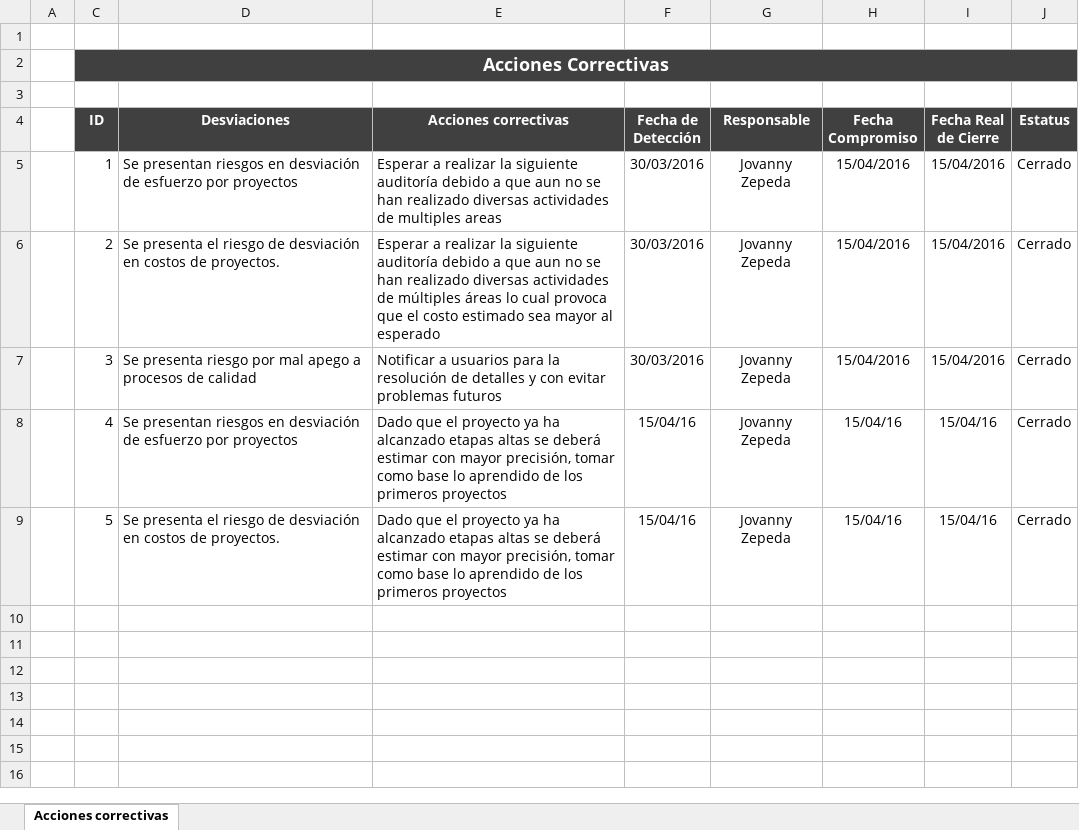
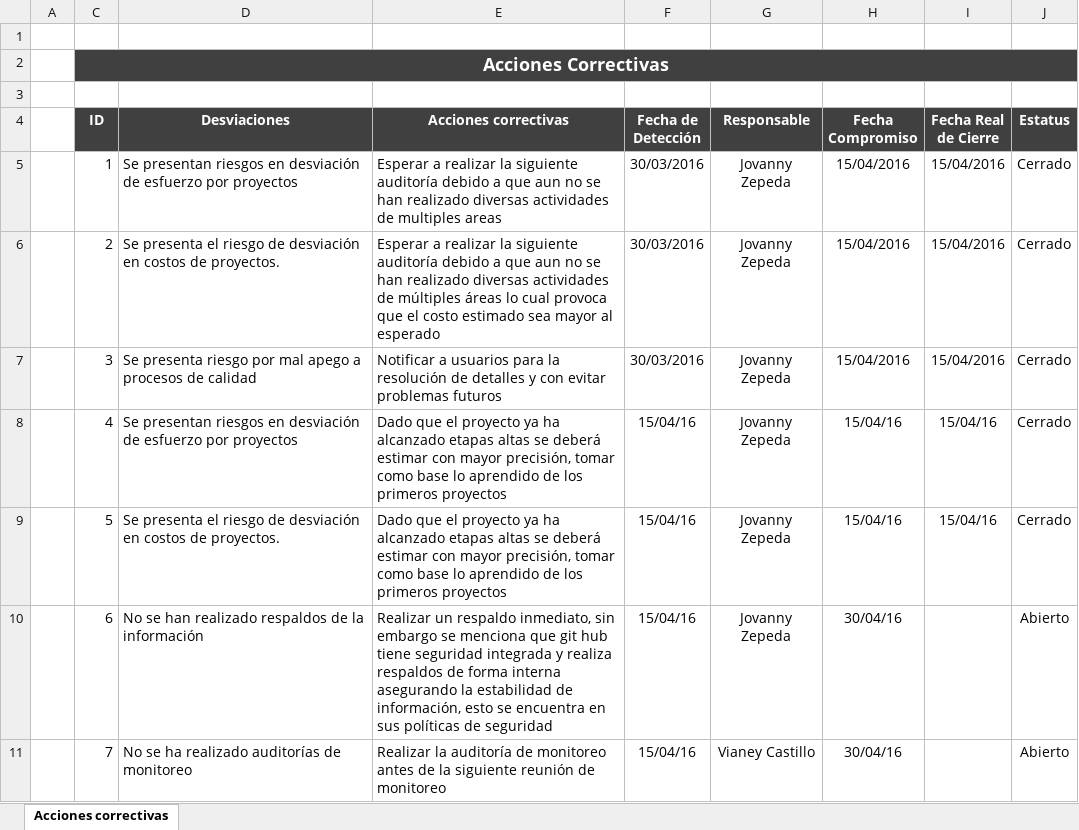
Before and after one commit to jovannyzepeda/Bisoltec, an Excel workbook: Organizacional/06. Medición y Monitoreo/2016/Acciones_Correctivas-2016.xlsx, sheet Acciones correctivas, drawn as a sheet; values as stored, in another font and other column widths than the file's, no borders; charts and pictures and conditional formats not drawn; the diff names each change by its address in the sheet, - before the commit and + after, or states it on an @@ line.

Commit message:
cambios plan de proyecto viaticos finales cambios acciones correctivas

```diff
--- a/Organizacional/06. Medición y Monitoreo/2016/Acciones_Correctivas-2016.xlsx (sheet Acciones correctivas)
+++ b/Organizacional/06. Medición y Monitoreo/2016/Acciones_Correctivas-2016.xlsx (sheet Acciones correctivas)
+row 10:  | 6 | No se han realizado respaldos de la información | Realizar un respaldo inmediato, sin embargo se menciona que git hub tiene seguridad integrada y realiza respaldos de forma interna asegurando la estabilidad de información, esto se encuentra en sus políticas de seguridad | 15/04/16 | Jovanny Zepeda | 30/04/16 |  | Abierto
+row 11:  | 7 | No se ha realizado auditorías de monitoreo | Realizar la auditoría de monitoreo antes de la siguiente reunión de monitoreo | 15/04/16 | Vianey Castillo | 30/04/16 |  | Abierto
```
Also changed, not shown: charts or pictures, Proyectos/Viaticos/02. Planeación/Viaticos-PlanProyecto.xlsx.
